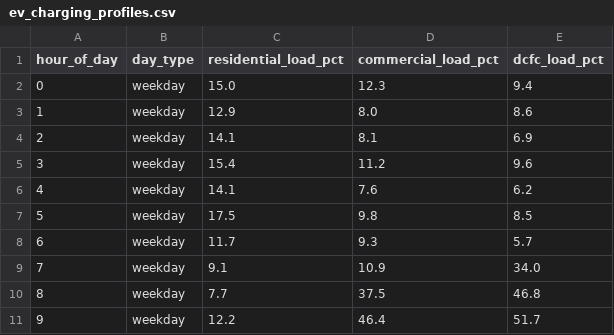
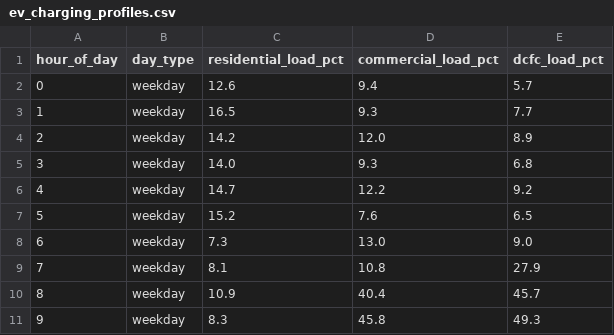
Before and after one commit to SGridworks/Dynamic-Network-Model, a CSV file: demo_data/ev_charging_profiles.csv, drawn as a sheet; only a part is shown; the diff covers the shown part only.

```diff
--- a/demo_data/ev_charging_profiles.csv
+++ b/demo_data/ev_charging_profiles.csv
@@ -1,11 +1,11 @@
 hour_of_day,day_type,residential_load_pct,commercial_load_pct,dcfc_load_pct
-0,weekday,15.0,12.3,9.4
-1,weekday,12.9,8.0,8.6
-2,weekday,14.1,8.1,6.9
-3,weekday,15.4,11.2,9.6
-4,weekday,14.1,7.6,6.2
-5,weekday,17.5,9.8,8.5
-6,weekday,11.7,9.3,5.7
-7,weekday,9.1,10.9,34.0
-8,weekday,7.7,37.5,46.8
-9,weekday,12.2,46.4,51.7
+0,weekday,12.6,9.4,5.7
+1,weekday,16.5,9.3,7.7
+2,weekday,14.2,12.0,8.9
+3,weekday,14.0,9.3,6.8
+4,weekday,14.7,12.2,9.2
+5,weekday,15.2,7.6,6.5
+6,weekday,7.3,13.0,9.0
+7,weekday,8.1,10.8,27.9
+8,weekday,10.9,40.4,45.7
+9,weekday,8.3,45.8,49.3
```
Also changed, not shown: 114 edited cells elsewhere in this file, demo_data/feeders.csv, demo_data/growth_scenarios.csv, 36 other files.
